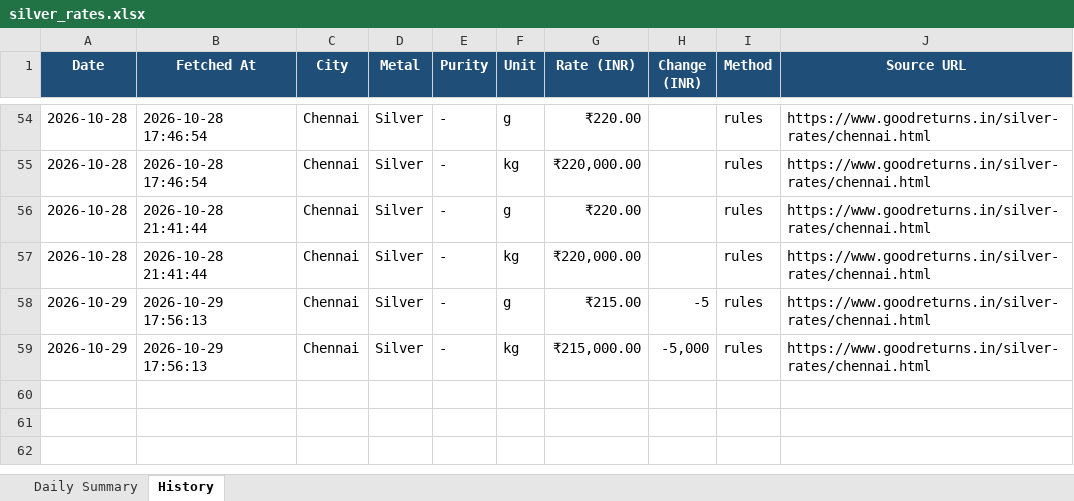
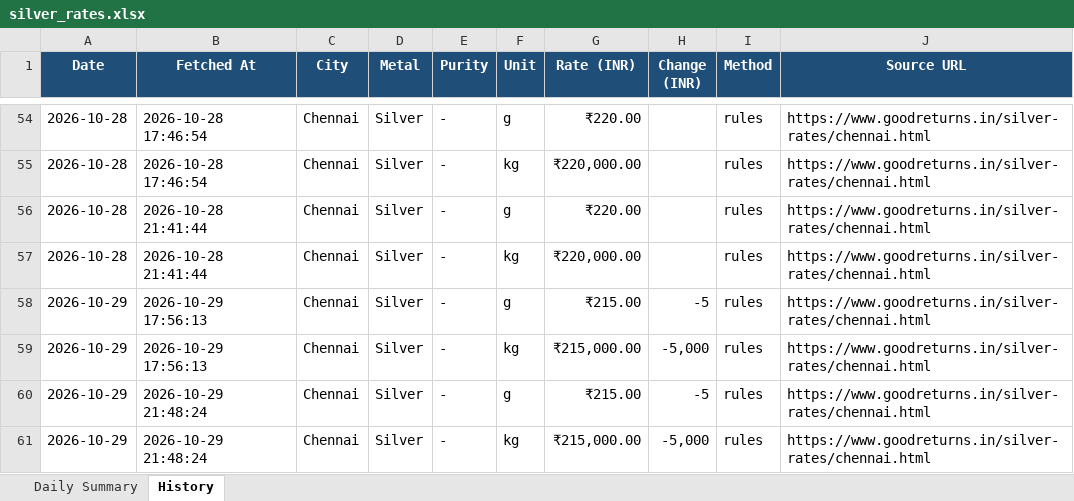
Before and after one commit to gingeevimal/gold-silver-rates, an Excel workbook: silver_rates.xlsx, sheet History, drawn as a sheet; only a part is shown, gaps mark what is left out; values as stored, in another font and other column widths than the file's, no borders; the diff names each change by its address in the sheet, - before the commit and + after, or states it on an @@ line.

```diff
--- a/silver_rates.xlsx (sheet History)
+++ b/silver_rates.xlsx (sheet History)
+row 60: 2026-10-29 | 2026-10-29 21:48:24 | Chennai | Silver | - | g | ₹215.00 | -5 | rules | https://www.goodreturns.in/silver-rates/chennai.html
+row 61: 2026-10-29 | 2026-10-29 21:48:24 | Chennai | Silver | - | kg | ₹215,000.00 | -5,000 | rules | https://www.goodreturns.in/silver-rates/chennai.html
```
Also changed, not shown: sheet Daily Summary, gold_rates.xlsx, 1 other file.
